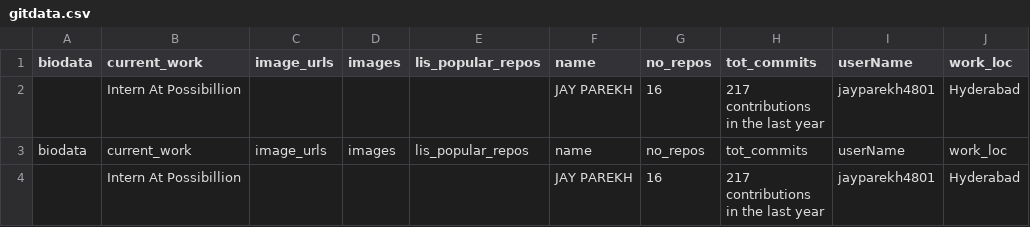
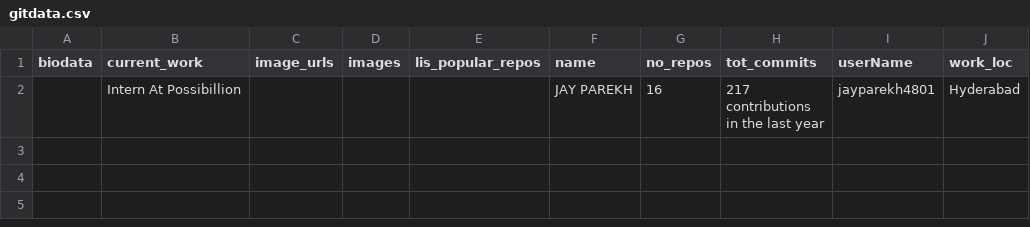
Before and after one commit to jayparekh4801/GithubDataScraper, a CSV file: gitdata.csv, drawn as a sheet.

Commit message:
data

```diff
--- a/gitdata.csv
+++ b/gitdata.csv
@@ -10,11 +10 @@ biodata,current_work,image_urls,images,lis_popular_repos,name,no_repos,tot_commi
       ",Hyderabad
-biodata,current_work,image_urls,images,lis_popular_repos,name,no_repos,tot_commits,userName,work_loc
-,Intern At Possibillion,,,,"
-        JAY PAREKH
-      ",16,"
-      217
-      contributions
-        in the last year
-    ","
-        jayparekh4801
-      ",Hyderabad
```
Also changed, not shown: 1 other file.
